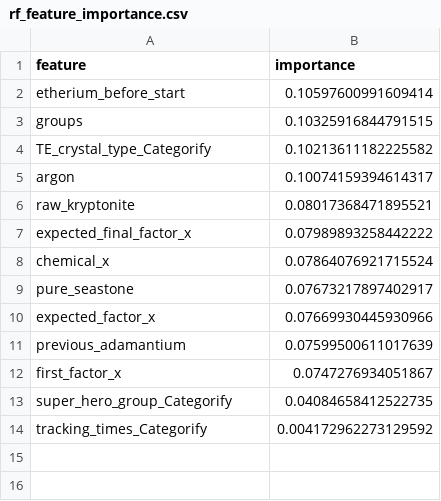
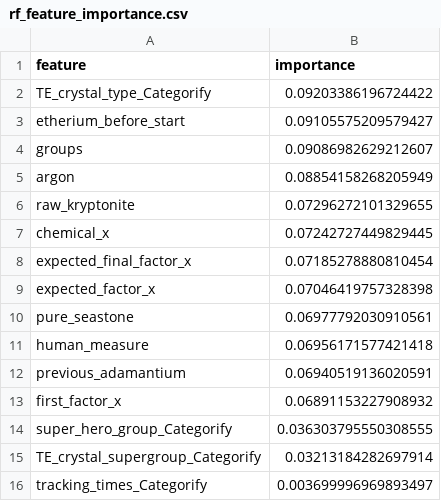
Before and after one commit to virajpwr/code_challenge, a CSV file: reports/eval/rf_feature_importance.csv, drawn as a sheet.

```diff
--- a/reports/eval/rf_feature_importance.csv
+++ b/reports/eval/rf_feature_importance.csv
@@ -1,14 +1,16 @@
 feature,importance
-etherium_before_start,0.10597600991609414
-groups,0.10325916844791515
-TE_crystal_type_Categorify,0.10213611182225582
-argon,0.10074159394614317
-raw_kryptonite,0.08017368471895521
-expected_final_factor_x,0.07989893258442222
-chemical_x,0.07864076921715524
-pure_seastone,0.07673217897402917
-expected_factor_x,0.07669930445930966
-previous_adamantium,0.07599500611017639
-first_factor_x,0.0747276934051867
-super_hero_group_Categorify,0.04084658412522735
-tracking_times_Categorify,0.004172962273129592
+TE_crystal_type_Categorify,0.09203386196724422
+etherium_before_start,0.09105575209579427
+groups,0.09086982629212607
+argon,0.08854158268205949
+raw_kryptonite,0.07296272101329655
+chemical_x,0.07242727449829445
+expected_final_factor_x,0.07185278880810454
+expected_factor_x,0.07046419757328398
+pure_seastone,0.06977792030910561
+human_measure,0.06956171577421418
+previous_adamantium,0.06940519136020591
+first_factor_x,0.06891153227908932
+super_hero_group_Categorify,0.036303795550308555
+TE_crystal_supergroup_Categorify,0.03213184282697914
+tracking_times_Categorify,0.003699996969893497
```
Also changed, not shown: data/interim/selected_features.csv, data/interim/y_test.csv, 24 other files.
